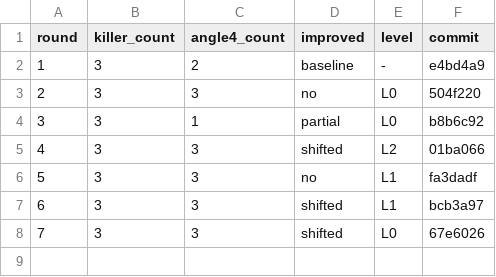
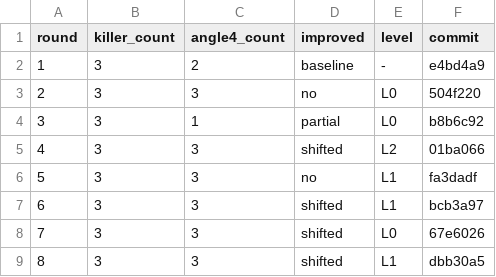
Before and after one commit to ziyangliu-666/ssFlow, a TSV file: review-loop/metrics.tsv, drawn as a sheet.

```diff
--- a/review-loop/metrics.tsv
+++ b/review-loop/metrics.tsv
@@ -8 +8,2 @@ round	killer_count	angle4_count	improved	level	commit
 7	3	3	shifted	L0	67e6026
+8	3	3	shifted	L1	dbb30a5
```
Also changed, not shown: 2 other files.
